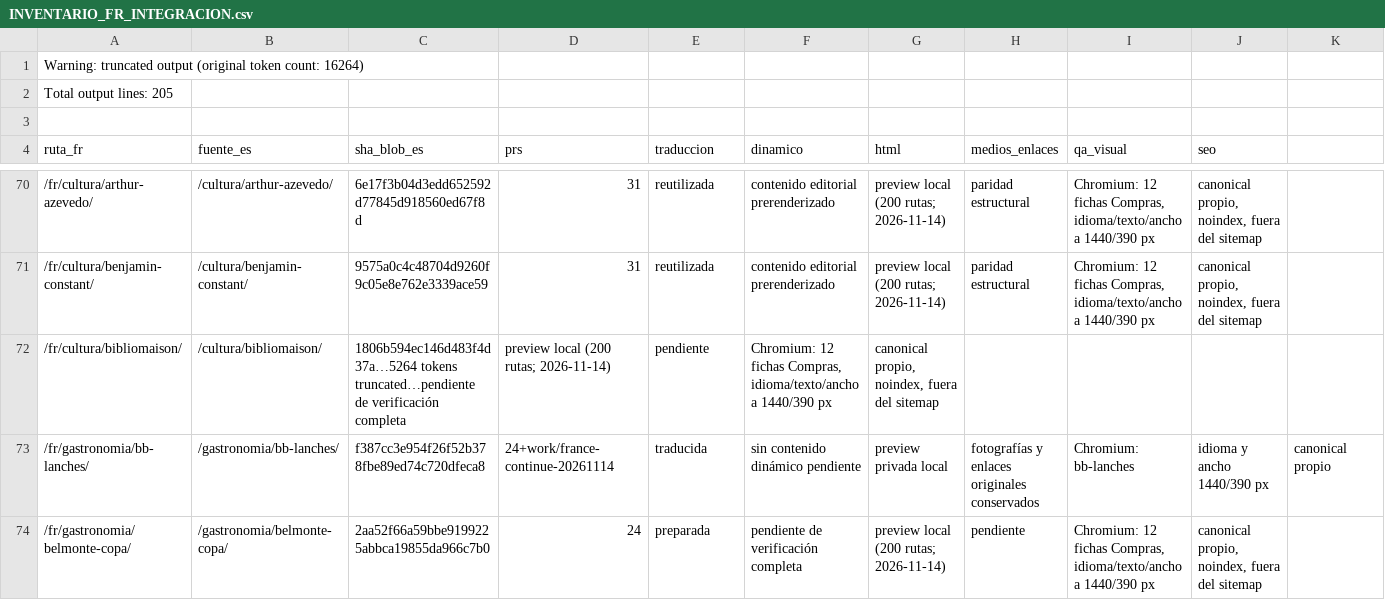
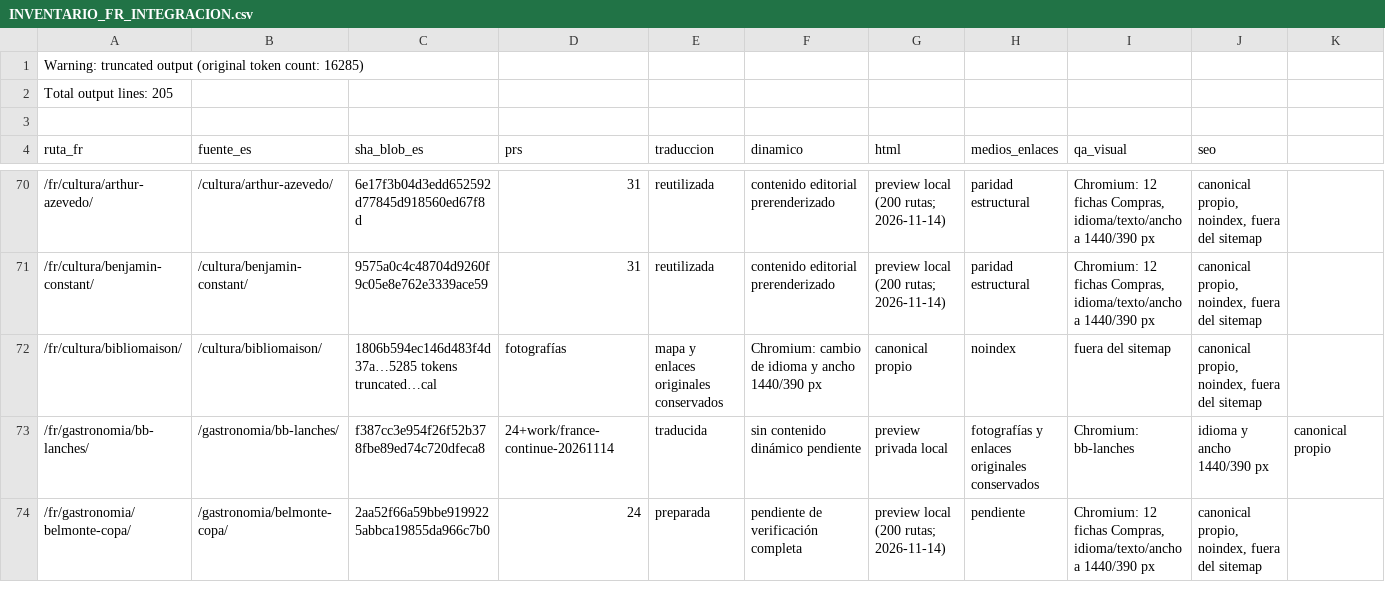
Before and after one commit to lacasadelsushirg-pixel/ernestinho-v2, a CSV file: docs/seo/INVENTARIO_FR_INTEGRACION.csv, drawn as a sheet; only a part is shown, gaps mark what is left out; the diff names each change by its address in the sheet, - before the commit and + after, or states it on an @@ line.

Commit message:
Add Bar Madrid French preview

```diff
--- a/docs/seo/INVENTARIO_FR_INTEGRACION.csv
+++ b/docs/seo/INVENTARIO_FR_INTEGRACION.csv
-A1 (ruta_fr): …token count: 16264)
+A1 (ruta_fr): …token count: 16285)
-C72 (sha_blob_es): 1806b594ec146d483f4d37a…5264 tokens truncated…pendiente de verificación completa
+C72 (sha_blob_es): 1806b594ec146d483f4d37a…5285 tokens truncated…cal
-D72 (prs): preview local (200 rutas; 2026-11-14)
+D72 (prs): fotografías
-E72 (traduccion): pendiente
+E72 (traduccion): mapa y enlaces originales conservados
-F72 (dinamico): Chromium: 12 fichas Compras, idioma/texto/ancho a 1440/390 px
+F72 (dinamico): Chromium: cambio de idioma y ancho 1440/390 px
-G72 (html): canonical propio, noindex, fuera del sitemap
+G72 (html): canonical propio
-H72 (medios_enlaces): (empty)
+H72 (medios_enlaces): noindex
-I72 (qa_visual): (empty)
+I72 (qa_visual): fuera del sitemap
-J72 (seo): (empty)
+J72 (seo): canonical propio, noindex, fuera del sitemap
```
Also changed, not shown: 4 other files.
